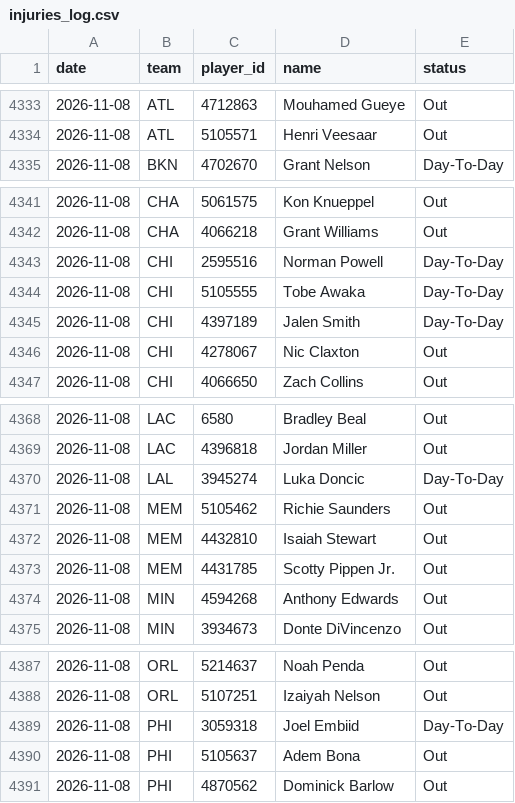
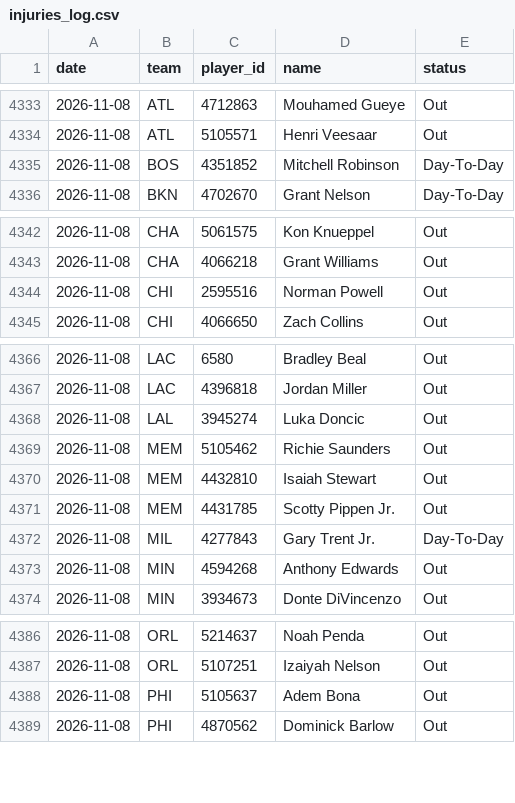
Before and after one commit to DEMON-X13/nba-hub, a CSV file: data/injuries_log.csv, drawn as a sheet; only a part is shown, gaps mark what is left out.

```diff
--- a/data/injuries_log.csv
+++ b/data/injuries_log.csv
@@ -4334,2 +4334,3 @@ date,team,player_id,name,status
 2026-11-08,ATL,5105571,Henri Veesaar,Out
+2026-11-08,BOS,4351852,Mitchell Robinson,Day-To-Day
 2026-11-08,BKN,4702670,Grant Nelson,Day-To-Day
@@ -4342,6 +4343,3 @@ date,team,player_id,name,status
 2026-11-08,CHA,4066218,Grant Williams,Out
-2026-11-08,CHI,2595516,Norman Powell,Day-To-Day
-2026-11-08,CHI,5105555,Tobe Awaka,Day-To-Day
-2026-11-08,CHI,4397189,Jalen Smith,Day-To-Day
-2026-11-08,CHI,4278067,Nic Claxton,Out
+2026-11-08,CHI,2595516,Norman Powell,Out
 2026-11-08,CHI,4066650,Zach Collins,Out
@@ -4369,3 +4367,3 @@ date,team,player_id,name,status
 2026-11-08,LAC,4396818,Jordan Miller,Out
-2026-11-08,LAL,3945274,Luka Doncic,Day-To-Day
+2026-11-08,LAL,3945274,Luka Doncic,Out
 2026-11-08,MEM,5105462,Richie Saunders,Out
@@ -4373,2 +4371,3 @@ date,team,player_id,name,status
 2026-11-08,MEM,4431785,Scotty Pippen Jr.,Out
+2026-11-08,MIL,4277843,Gary Trent Jr.,Day-To-Day
 2026-11-08,MIN,4594268,Anthony Edwards,Out
@@ -4388,3 +4387,2 @@ date,team,player_id,name,status
 2026-11-08,ORL,5107251,Izaiyah Nelson,Out
-2026-11-08,PHI,3059318,Joel Embiid,Day-To-Day
 2026-11-08,PHI,5105637,Adem Bona,Out
```
Also changed, not shown: data/predictions.csv, 14 other files.
